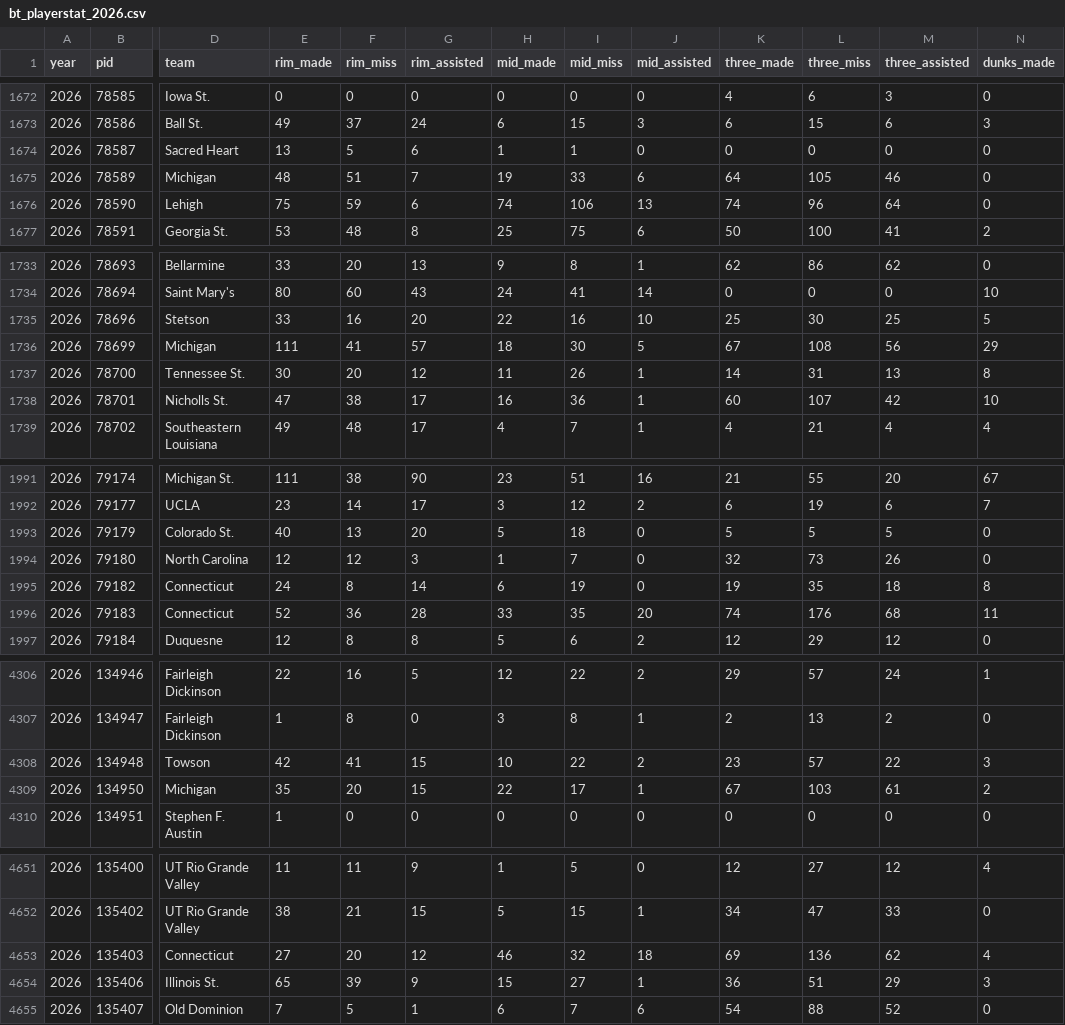
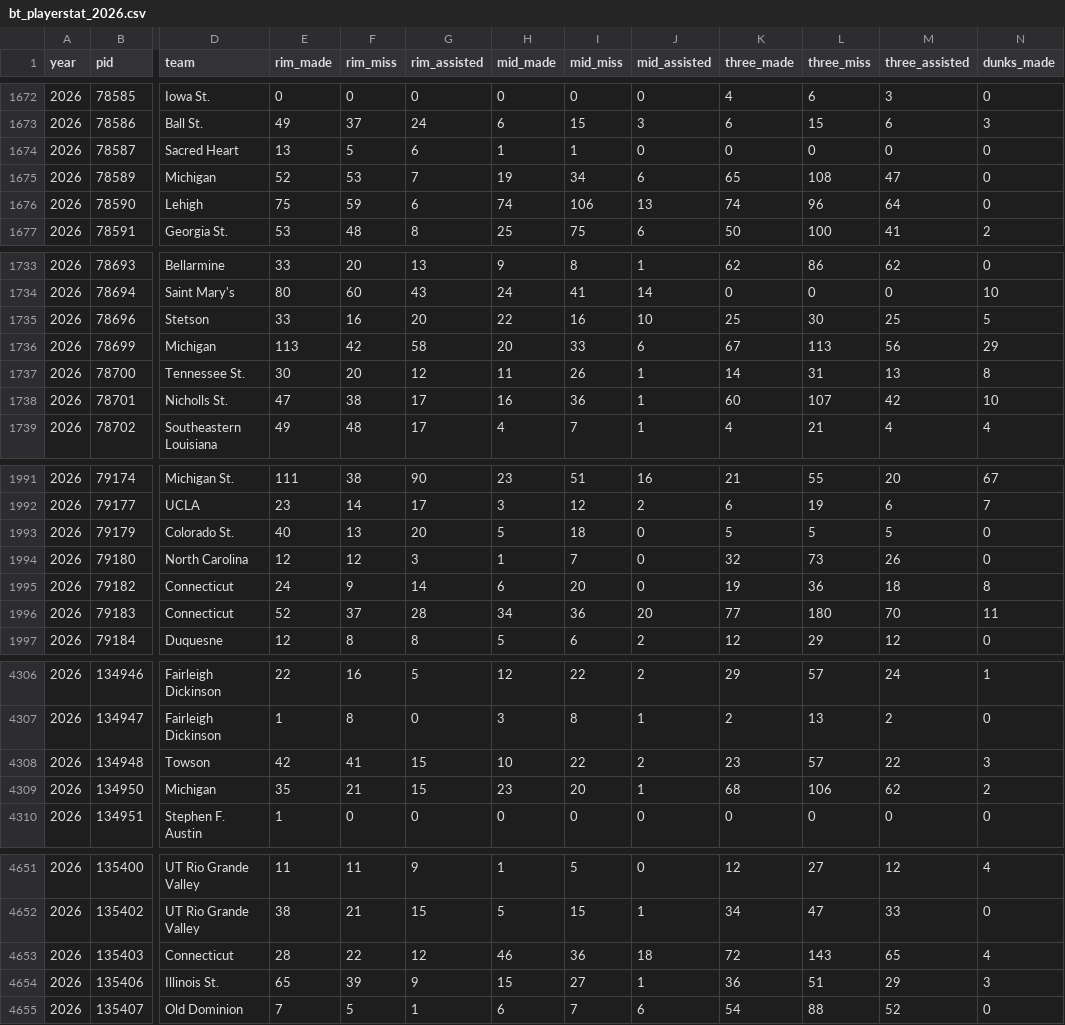
Before and after one commit to dbcjason/NCAACards, a CSV file: player_cards_pipeline/data/bt/bt_playerstat_2026.csv, drawn as a sheet; only a part is shown, gaps mark what is left out; the diff covers the shown part only; the diff names each change by its address in the sheet, - before the commit and + after, or states it on an @@ line.

```diff
--- a/player_cards_pipeline/data/bt/bt_playerstat_2026.csv
+++ b/player_cards_pipeline/data/bt/bt_playerstat_2026.csv
-E1675 (rim_made): 48
+E1675 (rim_made): 52
-F1675 (rim_miss): 51
+F1675 (rim_miss): 53
-I1675 (mid_miss): 33
+I1675 (mid_miss): 34
-K1675 (three_made): 64
+K1675 (three_made): 65
-L1675 (three_miss): 105
+L1675 (three_miss): 108
-M1675 (three_assisted): 46
+M1675 (three_assisted): 47
-E1736 (rim_made): 111
+E1736 (rim_made): 113
-F1736 (rim_miss): 41
+F1736 (rim_miss): 42
-G1736 (rim_assisted): 57
+G1736 (rim_assisted): 58
-H1736 (mid_made): 18
+H1736 (mid_made): 20
-I1736 (mid_miss): 30
+I1736 (mid_miss): 33
-J1736 (mid_assisted): 5
+J1736 (mid_assisted): 6
-L1736 (three_miss): 108
+L1736 (three_miss): 113
-F1995 (rim_miss): 8
+F1995 (rim_miss): 9
-I1995 (mid_miss): 19
+I1995 (mid_miss): 20
-L1995 (three_miss): 35
+L1995 (three_miss): 36
-F1996 (rim_miss): 36
+F1996 (rim_miss): 37
-H1996 (mid_made): 33
+H1996 (mid_made): 34
-I1996 (mid_miss): 35
+I1996 (mid_miss): 36
-K1996 (three_made): 74
+K1996 (three_made): 77
-L1996 (three_miss): 176
+L1996 (three_miss): 180
-M1996 (three_assisted): 68
+M1996 (three_assisted): 70
-F4309 (rim_miss): 20
+F4309 (rim_miss): 21
-H4309 (mid_made): 22
+H4309 (mid_made): 23
-I4309 (mid_miss): 17
+I4309 (mid_miss): 20
-K4309 (three_made): 67
+K4309 (three_made): 68
-L4309 (three_miss): 103
+L4309 (three_miss): 106
-M4309 (three_assisted): 61
+M4309 (three_assisted): 62
-E4653 (rim_made): 27
+E4653 (rim_made): 28
-F4653 (rim_miss): 20
+F4653 (rim_miss): 22
-I4653 (mid_miss): 32
+I4653 (mid_miss): 36
-K4653 (three_made): 69
+K4653 (three_made): 72
-L4653 (three_miss): 136
+L4653 (three_miss): 143
-M4653 (three_assisted): 62
+M4653 (three_assisted): 65
```
Also changed, not shown: 35 edited cells elsewhere in this file, player_cards_pipeline/data/bt/self_creation_by_year/self_creation_cache_2026.csv, 4 other files.
